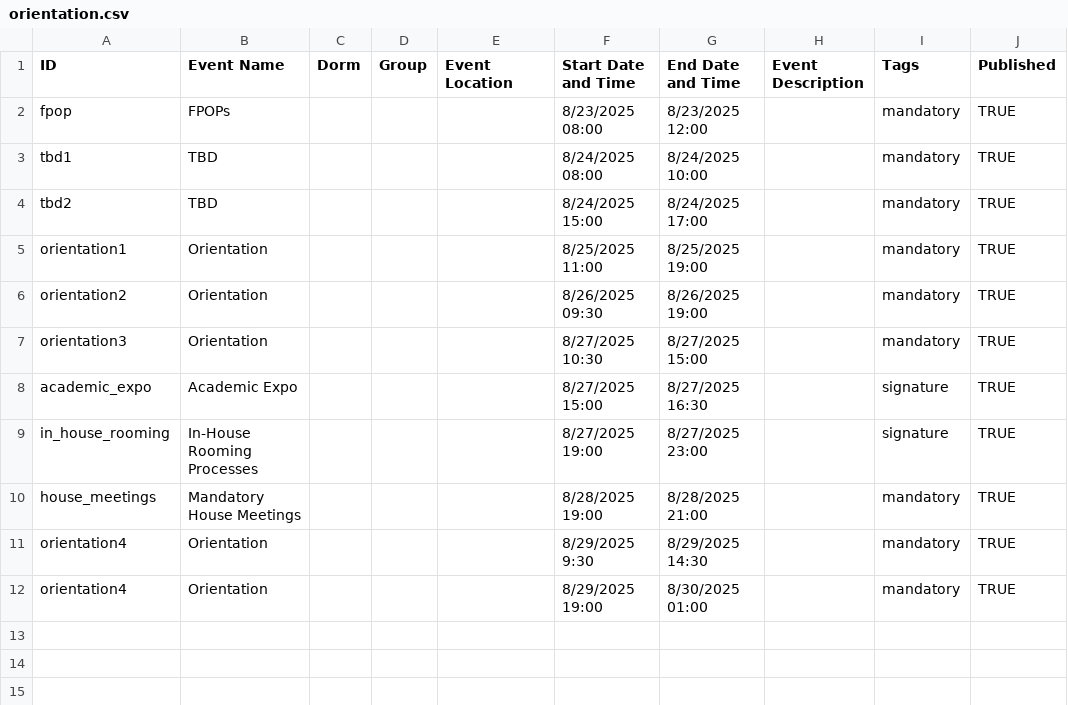
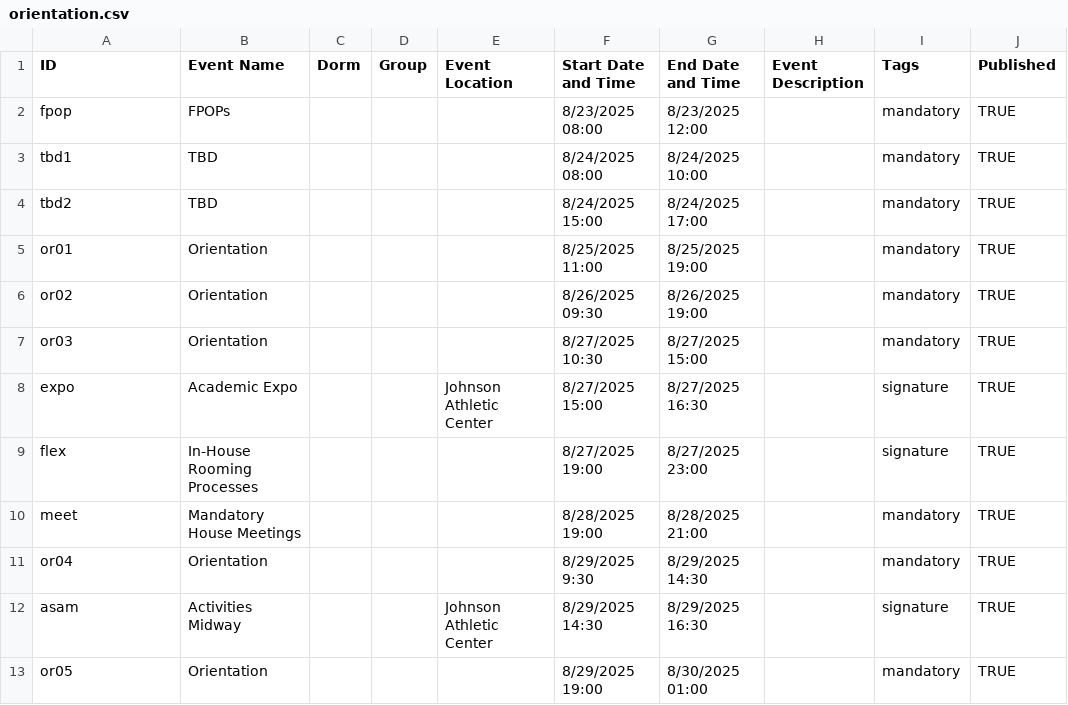
Before and after one commit to mit-dormcon/t-rex, a CSV file: events/orientation.csv, drawn as a sheet.

```diff
--- a/events/orientation.csv
+++ b/events/orientation.csv
@@ -4,9 +4,10 @@ tbd1,TBD,,,,8/24/2025 08:00,8/24/2025 10:00,,mandatory,TRUE
 tbd2,TBD,,,,8/24/2025 15:00,8/24/2025 17:00,,mandatory,TRUE
-orientation1,Orientation,,,,8/25/2025 11:00,8/25/2025 19:00,,mandatory,TRUE
-orientation2,Orientation,,,,8/26/2025 09:30,8/26/2025 19:00,,mandatory,TRUE
-orientation3,Orientation,,,,8/27/2025 10:30,8/27/2025 15:00,,mandatory,TRUE
-academic_expo,Academic Expo,,,,8/27/2025 15:00,8/27/2025 16:30,,signature,TRUE
-in_house_rooming,In-House Rooming Processes,,,,8/27/2025 19:00,8/27/2025 23:00,,signature,TRUE
-house_meetings,Mandatory House Meetings,,,,8/28/2025 19:00,8/28/2025 21:00,,mandatory,TRUE
-orientation4,Orientation,,,,8/29/2025 9:30,8/29/2025 14:30,,mandatory,TRUE
-orientation4,Orientation,,,,8/29/2025 19:00,8/30/2025 01:00,,mandatory,TRUE
+or01,Orientation,,,,8/25/2025 11:00,8/25/2025 19:00,,mandatory,TRUE
+or02,Orientation,,,,8/26/2025 09:30,8/26/2025 19:00,,mandatory,TRUE
+or03,Orientation,,,,8/27/2025 10:30,8/27/2025 15:00,,mandatory,TRUE
+expo,Academic Expo,,,Johnson Athletic Center,8/27/2025 15:00,8/27/2025 16:30,,signature,TRUE
+flex,In-House Rooming Processes,,,,8/27/2025 19:00,8/27/2025 23:00,,signature,TRUE
+meet,Mandatory House Meetings,,,,8/28/2025 19:00,8/28/2025 21:00,,mandatory,TRUE
+or04,Orientation,,,,8/29/2025 9:30,8/29/2025 14:30,,mandatory,TRUE
+asam,Activities Midway,,,Johnson Athletic Center,8/29/2025 14:30,8/29/2025 16:30,,signature,TRUE
+or05,Orientation,,,,8/29/2025 19:00,8/30/2025 01:00,,mandatory,TRUE
```
Also changed, not shown: events/2025-events.csv, 1 other file.
